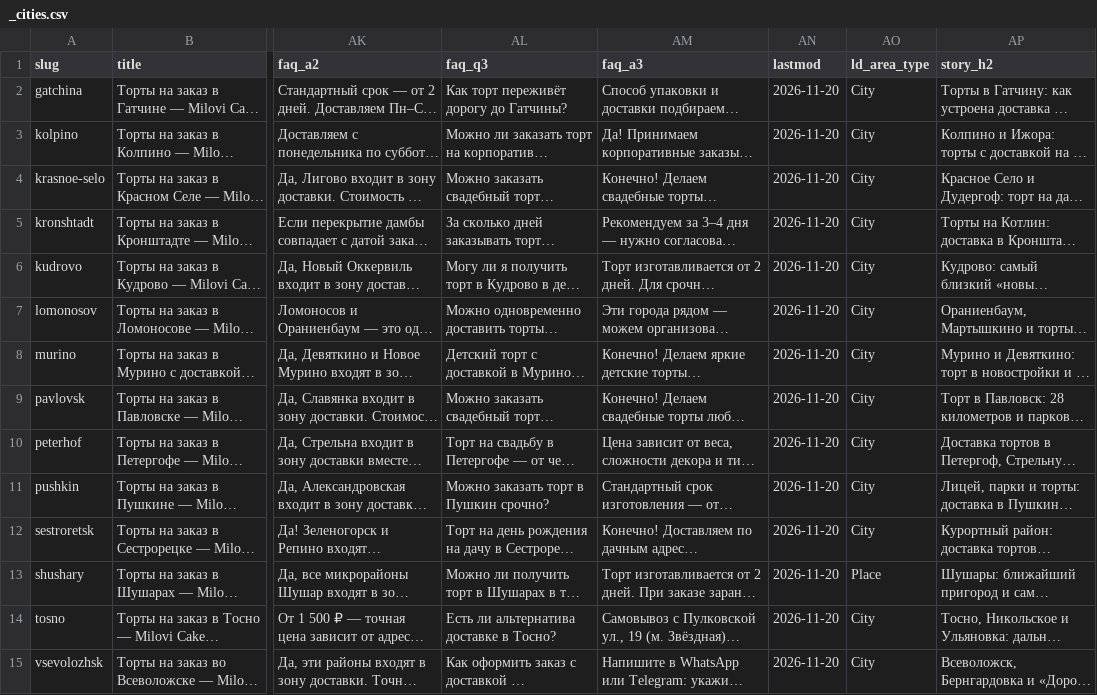
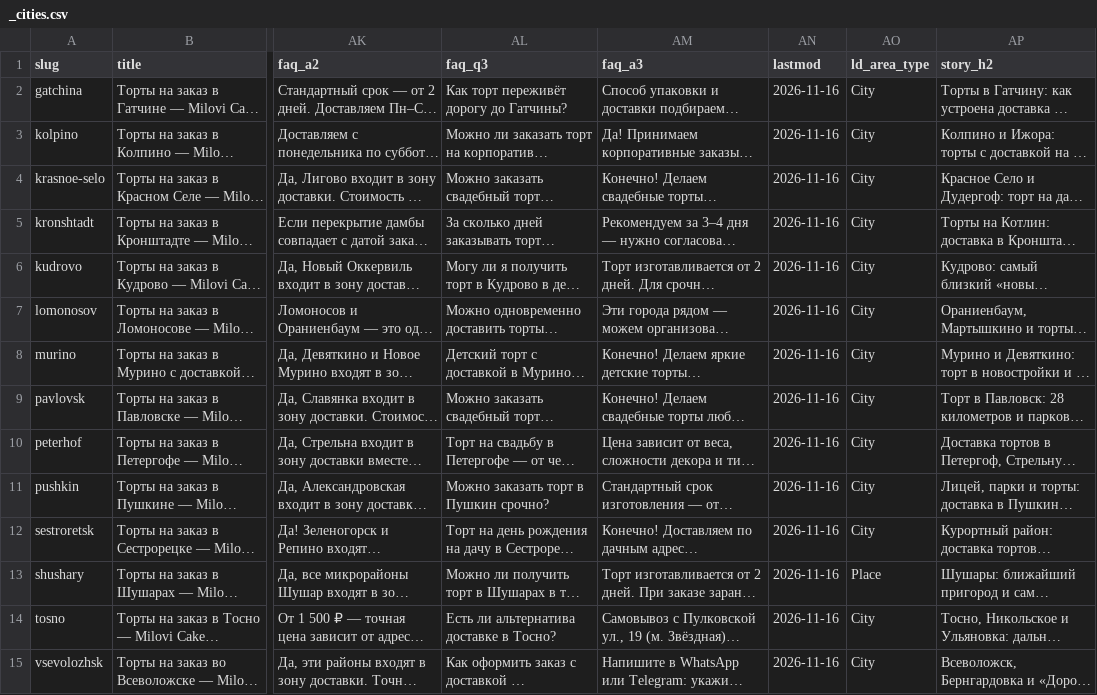
Before and after one commit to FedorMilovanov/Milovi_Cake, a CSV file: prigorody/_cities.csv, drawn as a sheet; only a part is shown, gaps mark what is left out; long unchanged cells end in …; the diff names each change by its address in the sheet, - before the commit and + after, or states it on an @@ line.

```diff
--- a/prigorody/_cities.csv
+++ b/prigorody/_cities.csv
-AN2:AN15 (lastmod): 2026-11-20
+AN2:AN15 (lastmod): 2026-11-16
```
Also changed, not shown: 23 other files.
